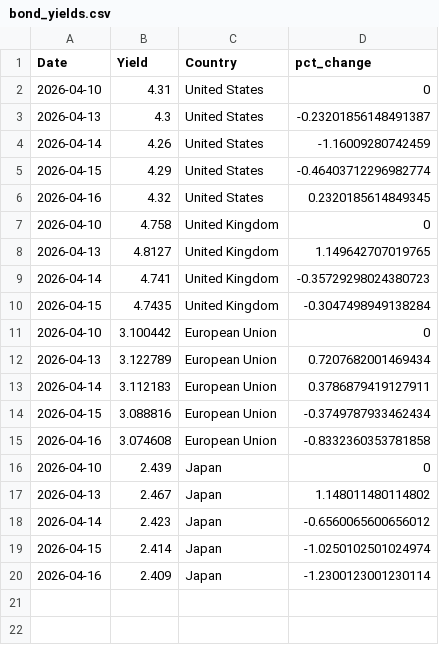
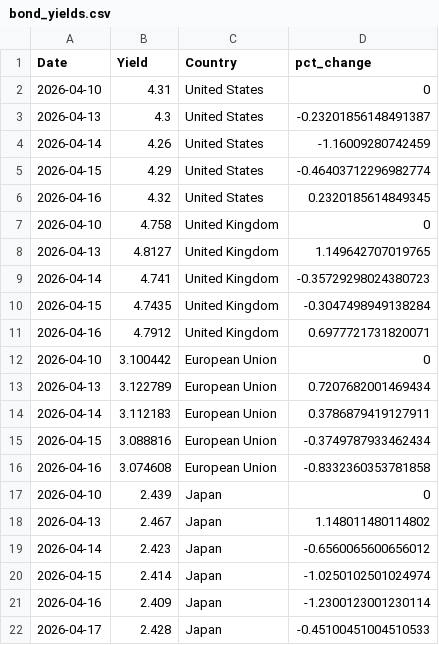
Before and after one commit to ryanSlatt/Bond-Yields, a CSV file: output/bond_yields.csv, drawn as a sheet.

```diff
--- a/output/bond_yields.csv
+++ b/output/bond_yields.csv
@@ -10,2 +10,3 @@ Date,Yield,Country,pct_change
 2026-04-15,4.7435,United Kingdom,-0.3047498949138284
+2026-04-16,4.7912,United Kingdom,0.6977721731820071
 2026-04-10,3.100442,European Union,0
@@ -20 +21,2 @@ Date,Yield,Country,pct_change
 2026-04-16,2.409,Japan,-1.2300123001230114
+2026-04-17,2.428,Japan,-0.45100451004510533
```
